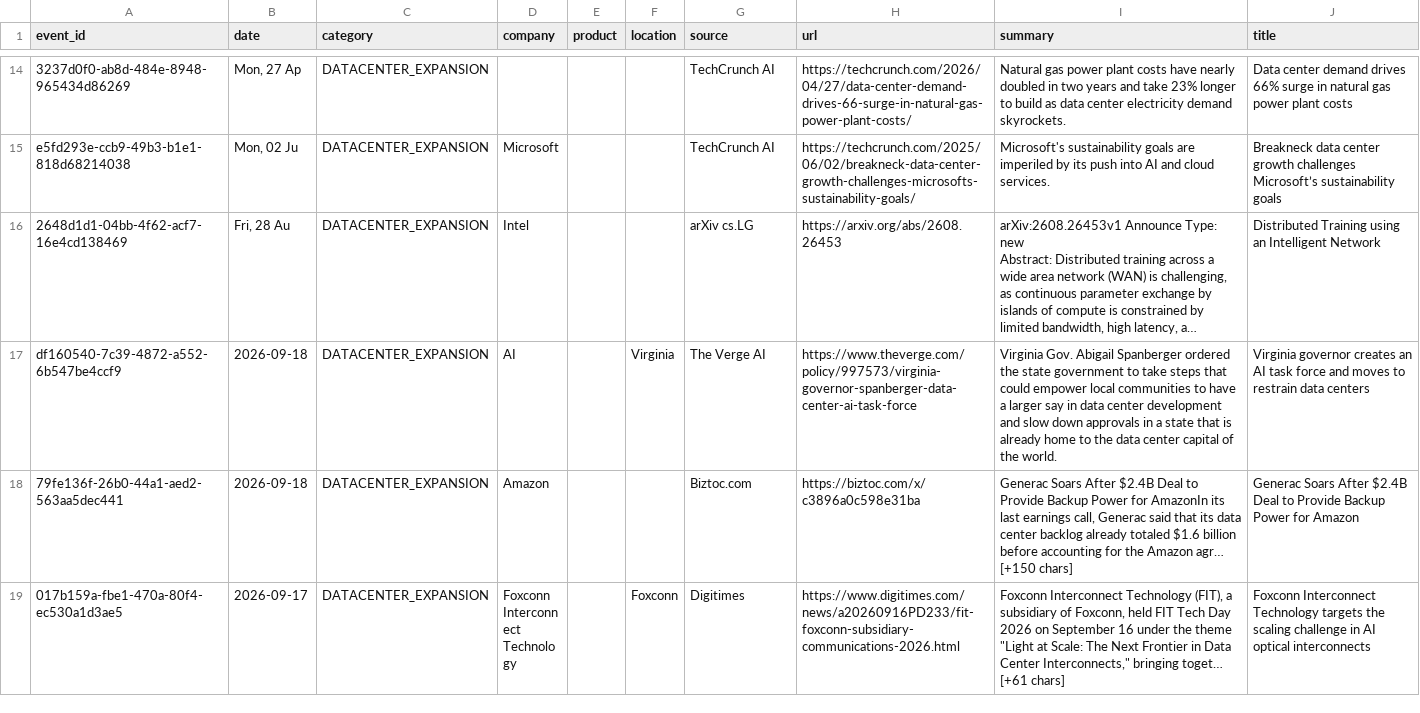
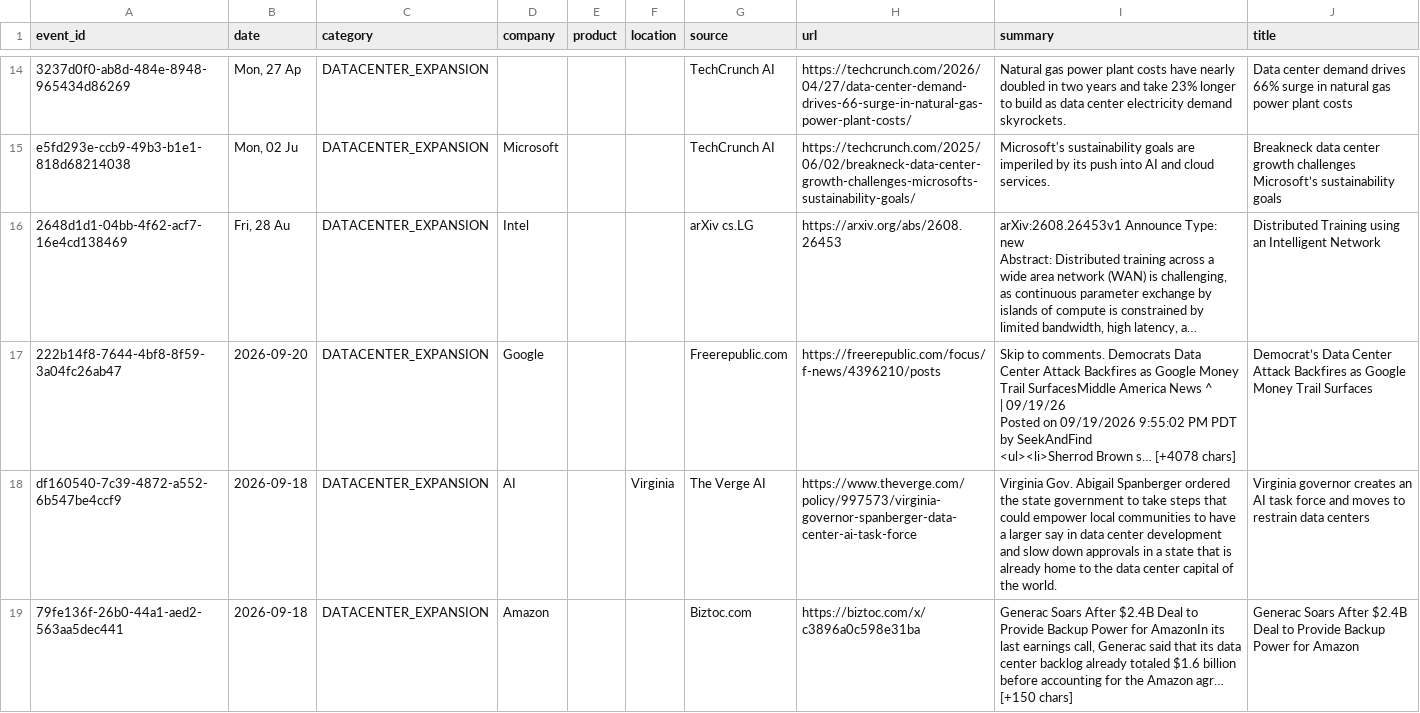
Before and after one commit to srikarreddyram/AI_radar, a CSV file: aggregated/datacenter_events.csv, drawn as a sheet; only a part is shown, gaps mark what is left out; the shorter side is filled out with more unchanged rows; long unchanged cells end in …; ↵ is a line break in a cell; the diff names each change by its address in the sheet, - before the commit and + after, or states it on an @@ line.

```diff
--- a/aggregated/datacenter_events.csv
+++ b/aggregated/datacenter_events.csv
+row 17: 222b14f8-7644-4bf8-8f59-3a04fc26ab47 | 2026-09-20 | DATACENTER_EXPANSION | Google |  |  | Freerepublic.com | https://freerepublic.com/focus/f-news/4396210/posts | Skip to comments. Democrats Data Center Attack Backfires as Google Money Trail SurfacesMiddle America News ^ ↵ | 09/19/26 ↵ Posted on 09/19/2026 9:55:02 PM PDT by SeekAndFind ↵ <ul><li>Sherrod Brown s… [+4078 chars] | Democrat’s Data Center Attack Backfires as Google Money Trail Surfaces
```
Also changed, not shown: aggregated/funding_rounds.csv, aggregated/gpu_releases.csv, 4 other files.
